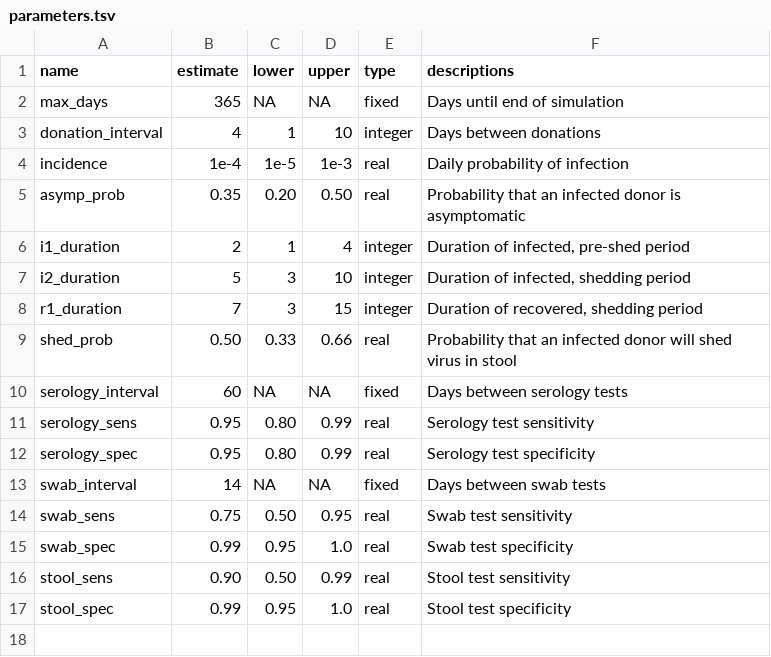
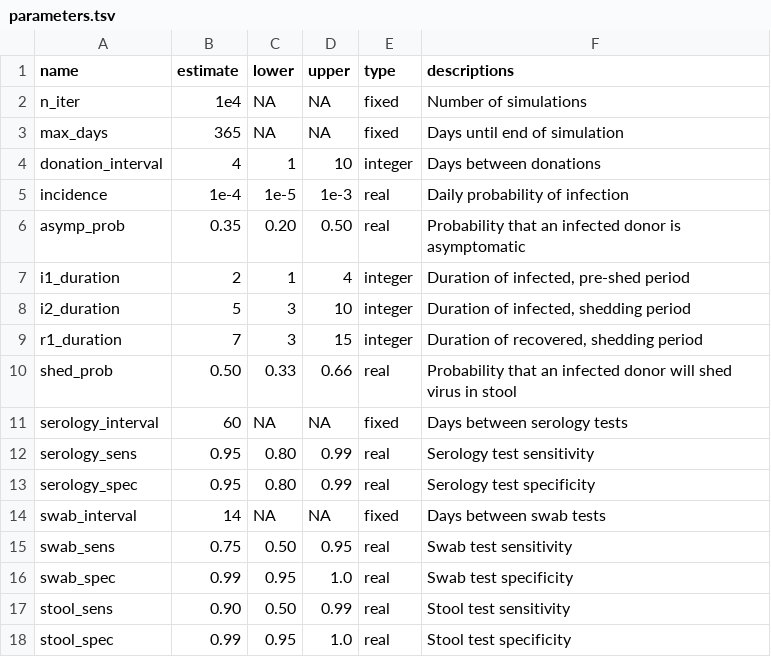
Before and after one commit to openbiome/sars-screen-strategy, a TSV file: parameters.tsv, drawn as a sheet.

```diff
--- a/parameters.tsv
+++ b/parameters.tsv
@@ -1,2 +1,3 @@
 name	estimate	lower	upper	type	descriptions
+n_iter	1e4	NA	NA	fixed	Number of simulations
 max_days	365	NA	NA	fixed	Days until end of simulation
```
Also changed, not shown: 4 other files.
